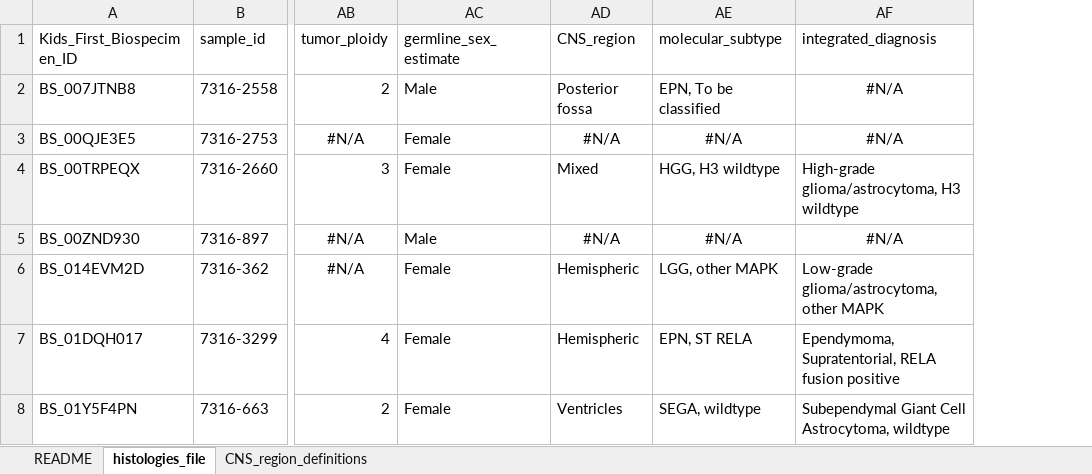
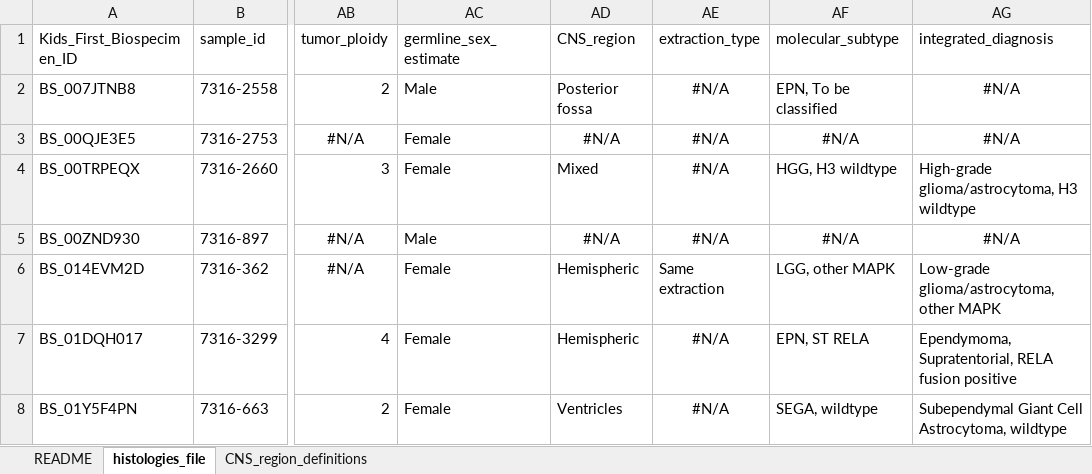
Before and after one commit to AlexsLemonade/OpenPBTA-analysis, an Excel workbook: tables/results/TableS1-histologies.xlsx, sheet histologies_file, drawn as a sheet; only a part is shown, gaps mark what is left out; values as stored, in another font and other column widths than the file's, no borders; the diff covers the shown part only; the diff names each change by its address in the sheet, - before the commit and + after, or states it on an @@ line.

Commit message:
update table run to release v23

```diff
--- a/tables/results/TableS1-histologies.xlsx (sheet histologies_file)
+++ b/tables/results/TableS1-histologies.xlsx (sheet histologies_file)
+column AE (extraction_type), rows 2-8: #N/A | #N/A | #N/A | #N/A | Same extraction | #N/A | #N/A
```
Also changed, not shown: 16 edited cells and cell formats elsewhere in this sheet, tables/results/TableS2-DNA-results-table.xlsx, tables/results/TableS3-RNA-results-table.xlsx, 5 other files.
